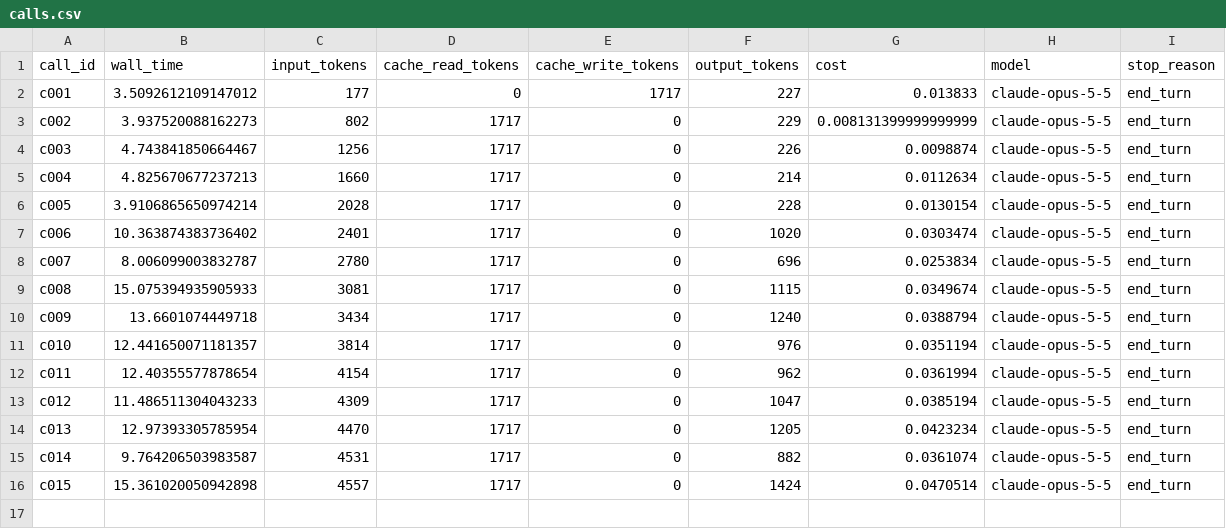
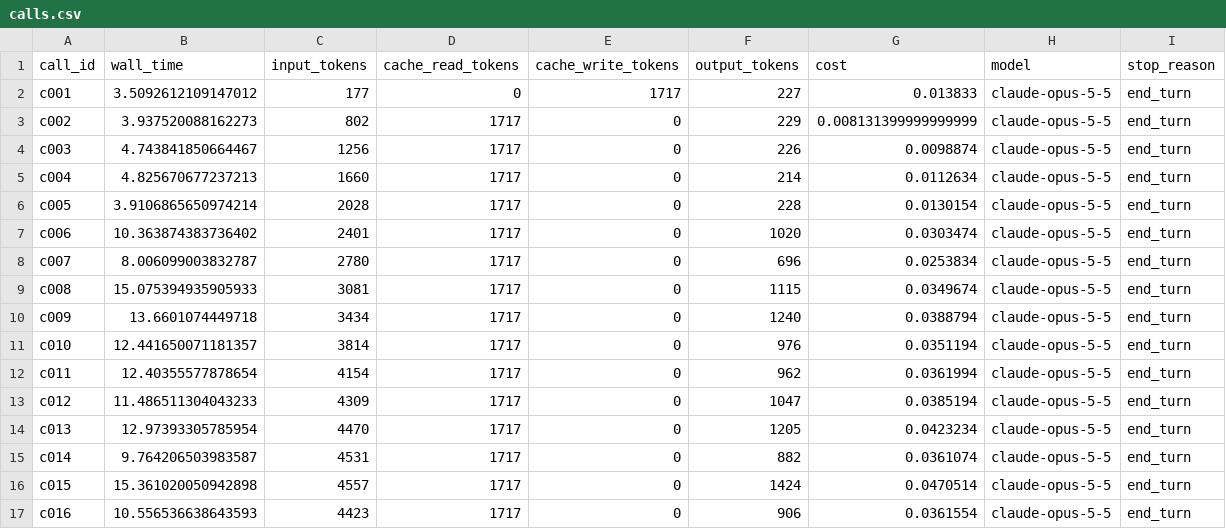
Before and after one commit to rahulpriyadarshan19/autoresearch-heat-transfer-inverse, a CSV file: sessions/n30_llm_20261103T164525_5f3d/calls.csv, drawn as a sheet.

```diff
--- a/sessions/n30_llm_20261103T164525_5f3d/calls.csv
+++ b/sessions/n30_llm_20261103T164525_5f3d/calls.csv
@@ -16 +16,2 @@ c014,9.764206503983587,4531,1717,0,882,0.0361074,claude-opus-5-5,end_turn
 c015,15.361020050942898,4557,1717,0,1424,0.0470514,claude-opus-5-5,end_turn
+c016,10.556536638643593,4423,1717,0,906,0.0361554,claude-opus-5-5,end_turn
```
Also changed, not shown: sessions/n30_llm_20261103T164525_5f3d/results.csv.
